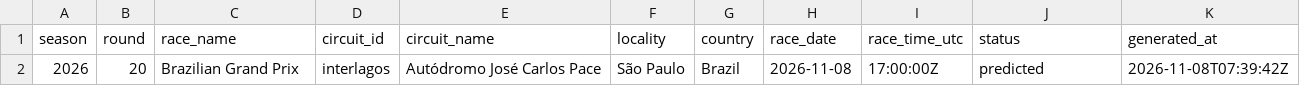
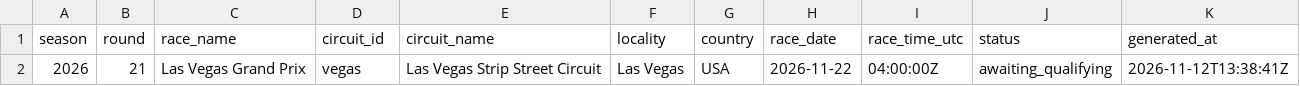
Before and after one commit to ArtuurHeidbuchel/F1-Prediction-Model, a CSV file: output/next_race.csv, drawn as a sheet; removed rows and columns are numbered as before the commit, all else as after; the diff names each change by its address in the sheet, - before the commit and + after, or states it on an @@ line.

```diff
--- a/output/next_race.csv
+++ b/output/next_race.csv
-row 2: 2026 | 20 | Brazilian Grand Prix | interlagos | Autódromo José Carlos Pace | São Paulo | Brazil | 2026-11-08 | 17:00:00Z | predicted | 2026-11-08T07:39:42Z
+row 2: 2026 | 21 | Las Vegas Grand Prix | vegas | Las Vegas Strip Street Circuit | Las Vegas | USA | 2026-11-22 | 04:00:00Z | awaiting_qualifying | 2026-11-12T13:38:41Z
```
Also changed, not shown: output/backtest_races.csv, output/backtest_summary.csv, 3 other files.
